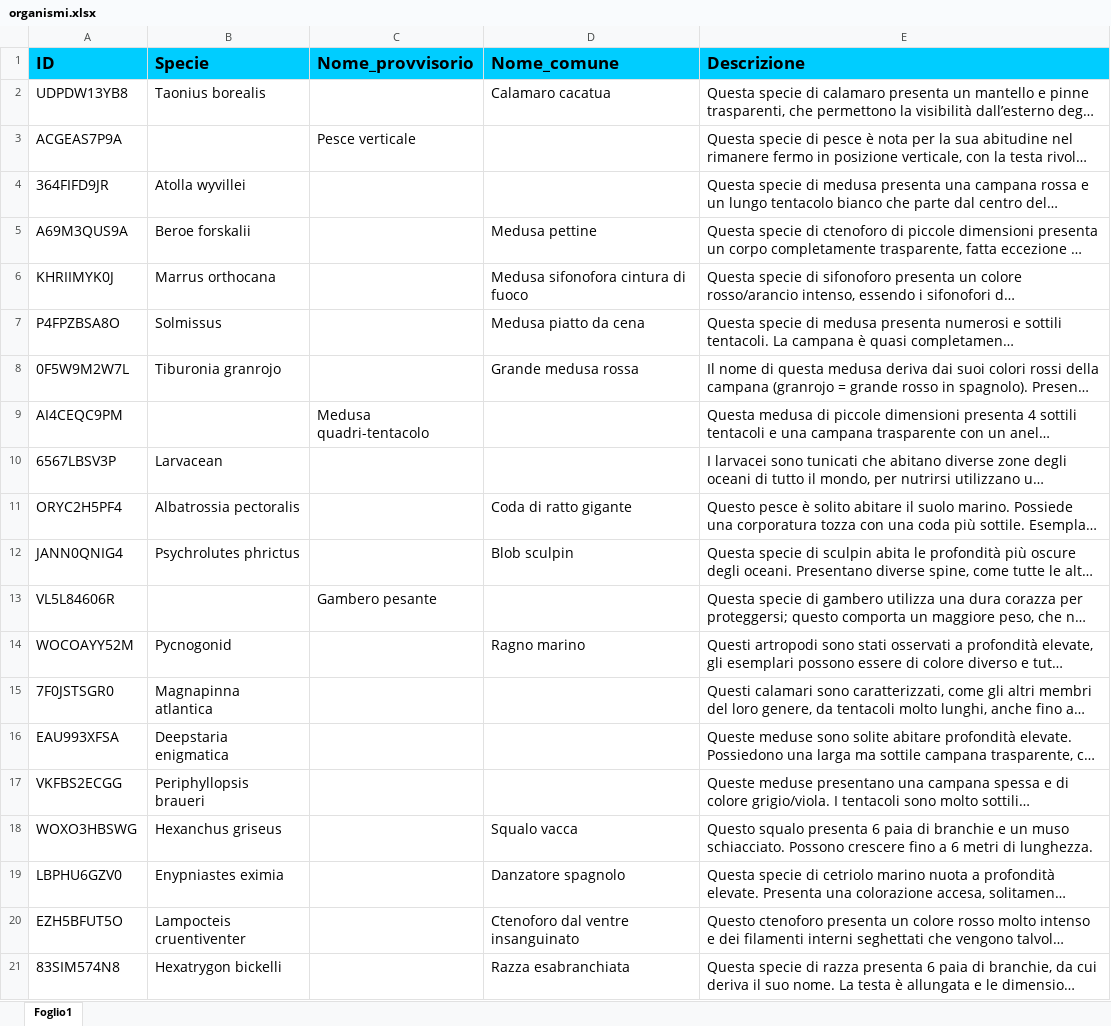
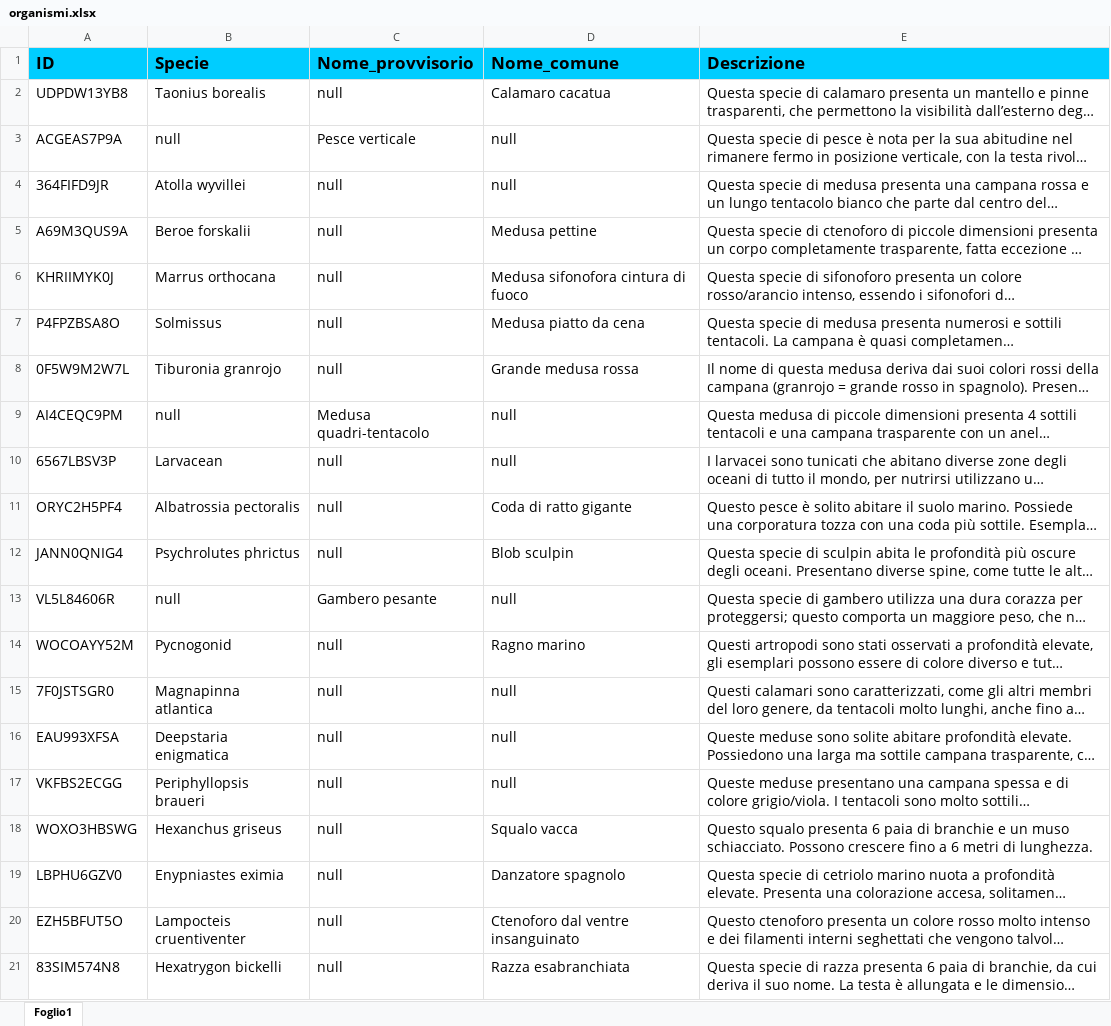
Before and after one commit to GitMatt101/DB-project, an Excel workbook: table import/organismi.xlsx, sheet Foglio1, drawn as a sheet; long unchanged cells end in …; values as stored, in another font and other column widths than the file's, no borders; the diff names each change by its address in the sheet, - before the commit and + after, or states it on an @@ line.

```diff
--- a/table import/organismi.xlsx (sheet Foglio1)
+++ b/table import/organismi.xlsx (sheet Foglio1)
-C2 (Nome_provvisorio): (empty)
+C2 (Nome_provvisorio): null
-B3 (Specie): (empty)
+B3 (Specie): null
-D3:D4 (Nome_comune): (empty)
+D3:D4 (Nome_comune): null
-C4:C8 (Nome_provvisorio): (empty)
+C4:C8 (Nome_provvisorio): null
-B9 (Specie): (empty)
+B9 (Specie): null
-D9:D10 (Nome_comune): (empty)
+D9:D10 (Nome_comune): null
-C10:C12 (Nome_provvisorio): (empty)
+C10:C12 (Nome_provvisorio): null
-B13 (Specie): (empty)
+B13 (Specie): null
-D13 (Nome_comune): (empty)
+D13 (Nome_comune): null
-C14:C21 (Nome_provvisorio): (empty)
+C14:C21 (Nome_provvisorio): null
-D15:D17 (Nome_comune): (empty)
+D15:D17 (Nome_comune): null
```
Also changed, not shown: table import/avvistamenti.xlsx, values/operazioni.xlsx, 44 other files.
